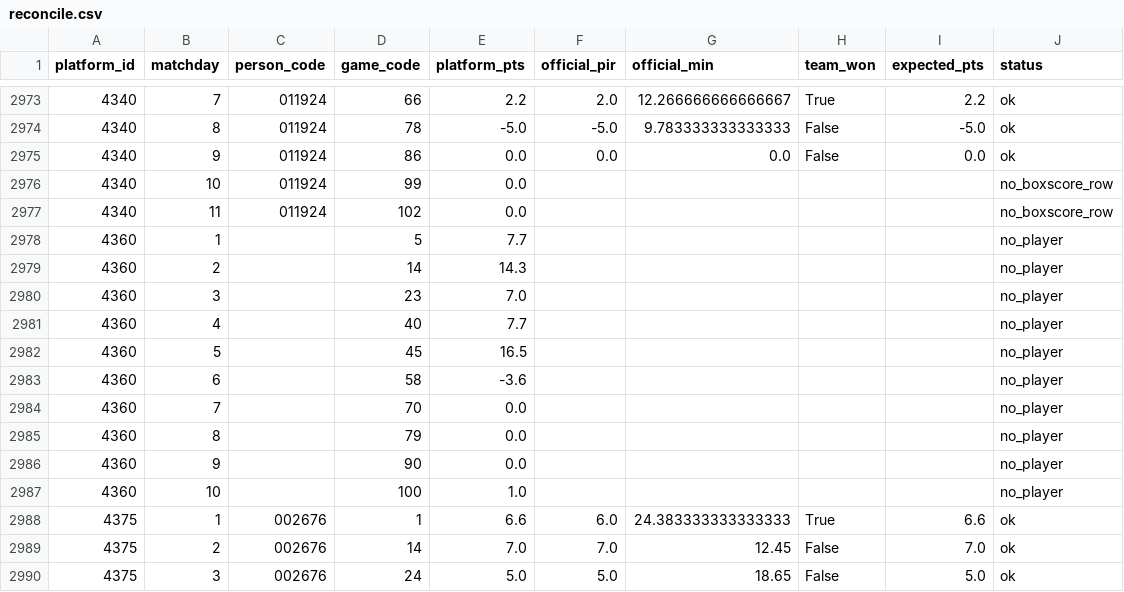
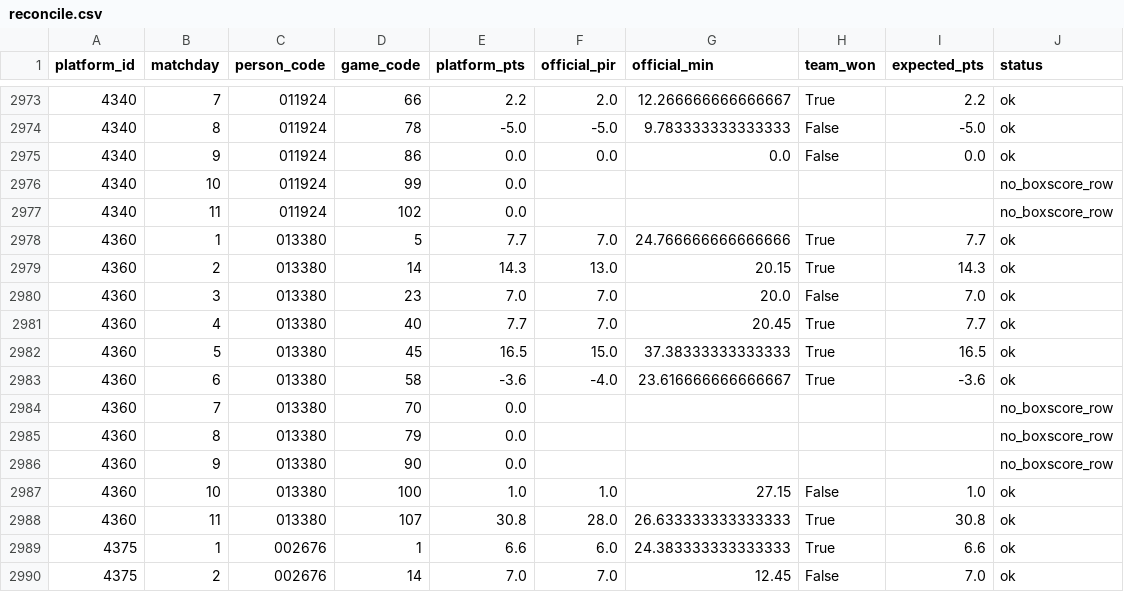
Before and after one commit to ktsiantopoulos/euroleague-fantasy-agent, a CSV file: data/processed/reconcile.csv, drawn as a sheet; only a part is shown, gaps mark what is left out; the shorter side is filled out with more unchanged rows.

```diff
--- a/data/processed/reconcile.csv
+++ b/data/processed/reconcile.csv
@@ -2977,12 +2977,13 @@ platform_id,matchday,person_code,game_code,platform_pts,official_pir,official_mi
 4340,11,011924,102,0.0,,,,,no_boxscore_row
-4360,1,,5,7.7,,,,,no_player
-4360,2,,14,14.3,,,,,no_player
-4360,3,,23,7.0,,,,,no_player
-4360,4,,40,7.7,,,,,no_player
-4360,5,,45,16.5,,,,,no_player
-4360,6,,58,-3.6,,,,,no_player
-4360,7,,70,0.0,,,,,no_player
-4360,8,,79,0.0,,,,,no_player
-4360,9,,90,0.0,,,,,no_player
-4360,10,,100,1.0,,,,,no_player
+4360,1,013380,5,7.7,7.0,24.766666666666666,True,7.7,ok
+4360,2,013380,14,14.3,13.0,20.15,True,14.3,ok
+4360,3,013380,23,7.0,7.0,20.0,False,7.0,ok
+4360,4,013380,40,7.7,7.0,20.45,True,7.7,ok
+4360,5,013380,45,16.5,15.0,37.38333333333333,True,16.5,ok
+4360,6,013380,58,-3.6,-4.0,23.616666666666667,True,-3.6,ok
+4360,7,013380,70,0.0,,,,,no_boxscore_row
+4360,8,013380,79,0.0,,,,,no_boxscore_row
+4360,9,013380,90,0.0,,,,,no_boxscore_row
+4360,10,013380,100,1.0,1.0,27.15,False,1.0,ok
+4360,11,013380,107,30.8,28.0,26.633333333333333,True,30.8,ok
 4375,1,002676,1,6.6,6.0,24.383333333333333,True,6.6,ok
```
Also changed, not shown: data/prices/md_12.csv, data/processed/dvp.csv, 30 other files.
